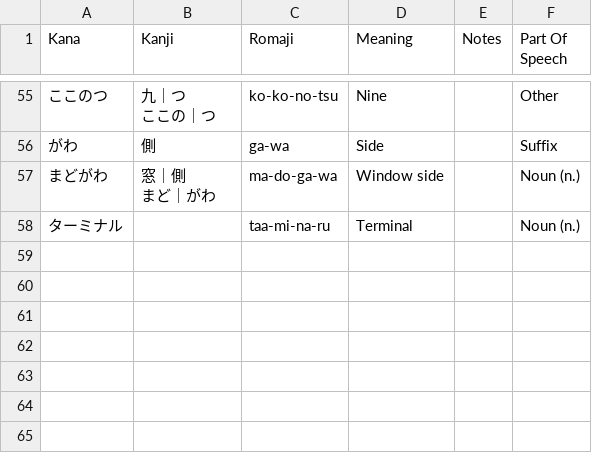
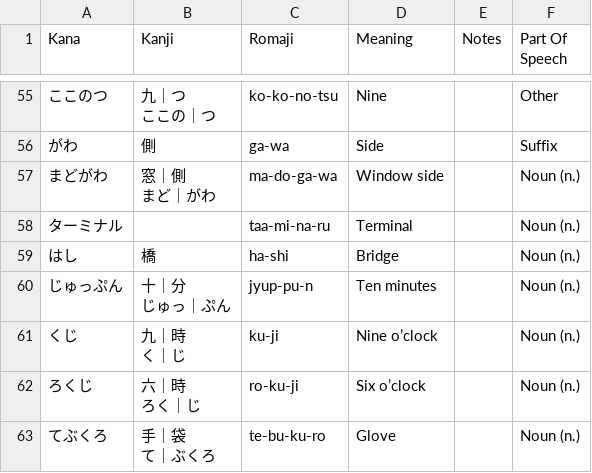
Before and after one commit to lhfmartin/duolingo-japanese-vocabulary, a CSV file: data/Section 3 - Extras Course Update - Learn New Words.csv, drawn as a sheet; only a part is shown, gaps mark what is left out.

```diff
--- a/data/Section 3 - Extras Course Update - Learn New Words.csv
+++ b/data/Section 3 - Extras Course Update - Learn New Words.csv
@@ -79 +79,10 @@
 ターミナル,,taa-mi-na-ru,Terminal,,Noun (n.)
+はし,橋,ha-shi,Bridge,,Noun (n.)
+じゅっぷん,"十｜分
+じゅっ｜ぷん",jyup-pu-n,Ten minutes,,Noun (n.)
+くじ,"九｜時
+く｜じ",ku-ji,Nine o’clock,,Noun (n.)
+ろくじ,"六｜時
+ろく｜じ",ro-ku-ji,Six o’clock,,Noun (n.)
+てぶくろ,"手｜袋
+て｜ぶくろ",te-bu-ku-ro,Glove,,Noun (n.)
```
Also changed, not shown: 1 other file.
